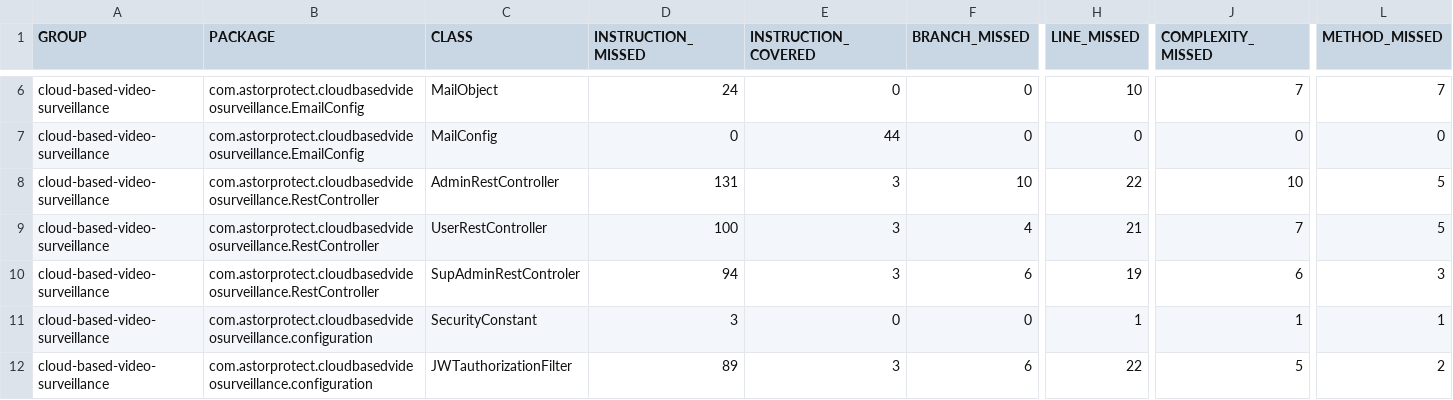
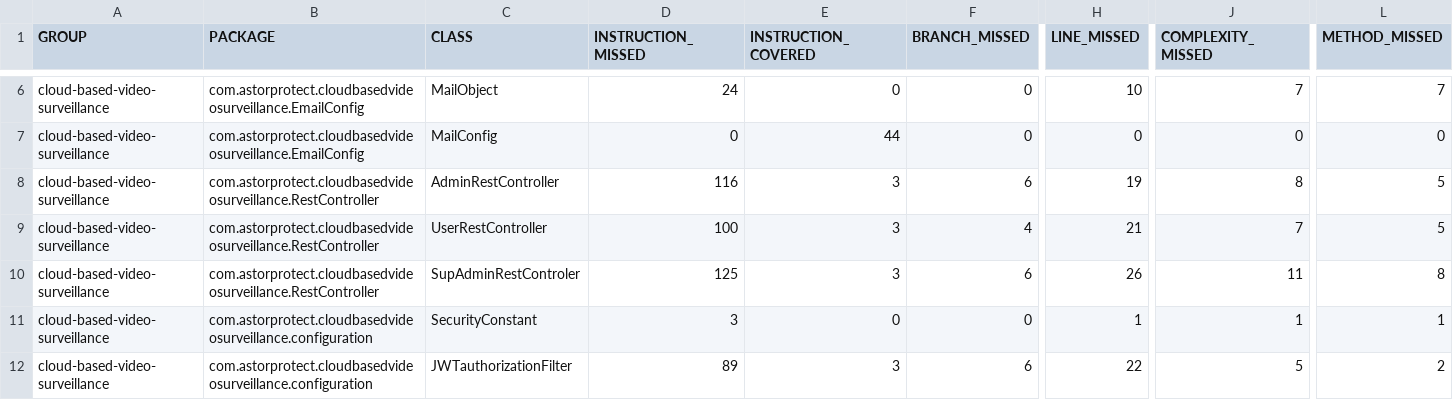
Before and after one commit to astor-protect/cloud-based-video-surveillance, a CSV file: jacoco/jacoco.csv, drawn as a sheet; only a part is shown, gaps mark what is left out; the diff names each change by its address in the sheet, - before the commit and + after, or states it on an @@ line.

```diff
--- a/jacoco/jacoco.csv
+++ b/jacoco/jacoco.csv
-D8 (INSTRUCTION_MISSED): 131
+D8 (INSTRUCTION_MISSED): 116
-F8 (BRANCH_MISSED): 10
+F8 (BRANCH_MISSED): 6
-H8 (LINE_MISSED): 22
+H8 (LINE_MISSED): 19
-J8 (COMPLEXITY_MISSED): 10
+J8 (COMPLEXITY_MISSED): 8
-D10 (INSTRUCTION_MISSED): 94
+D10 (INSTRUCTION_MISSED): 125
-H10 (LINE_MISSED): 19
+H10 (LINE_MISSED): 26
-J10 (COMPLEXITY_MISSED): 6
+J10 (COMPLEXITY_MISSED): 11
-L10 (METHOD_MISSED): 3
+L10 (METHOD_MISSED): 8
```
Also changed, not shown: 9 other files.
